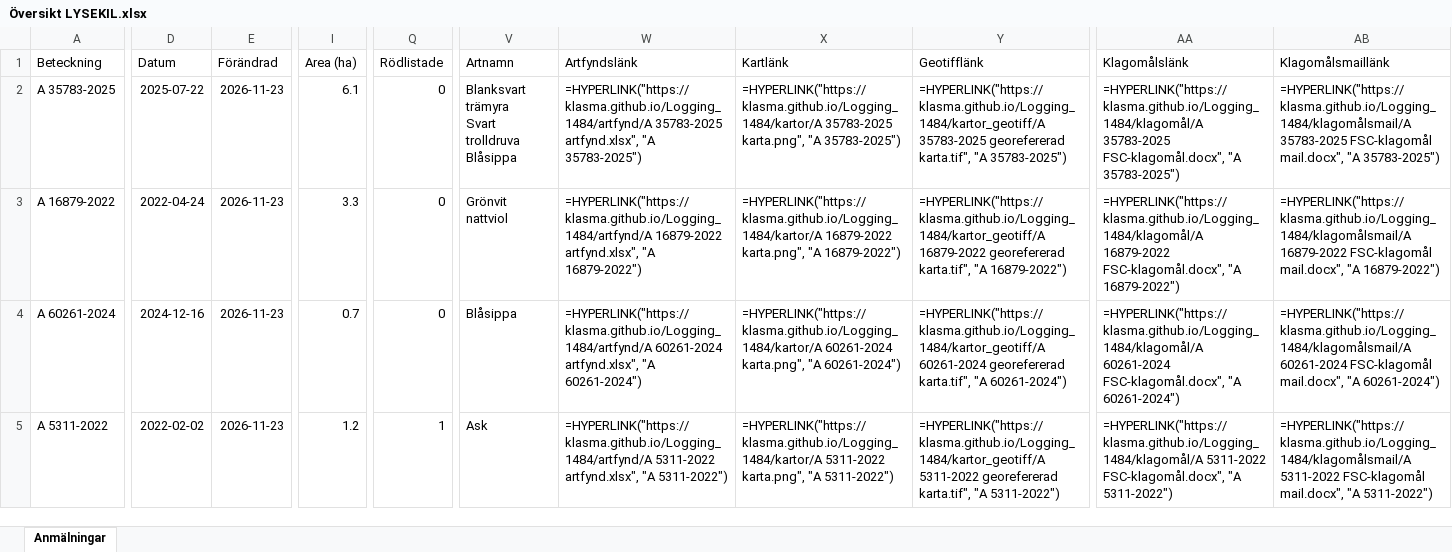
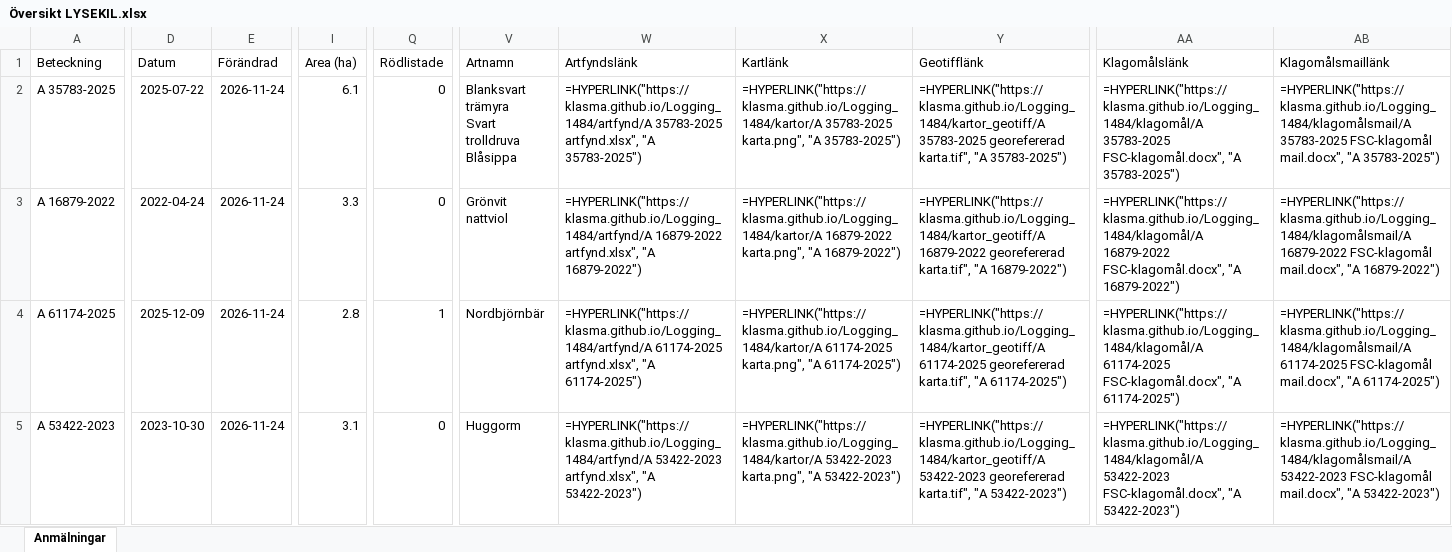
Before and after one commit to klasma/Logging_1484, an Excel workbook: Översikt LYSEKIL.xlsx, sheet Anmälningar, drawn as a sheet; only a part is shown, gaps mark what is left out; values as stored, in another font and other column widths than the file's, no borders; formulas without a stored value are shown as written; the diff covers the shown part only; the diff names each change by its address in the sheet, - before the commit and + after, or states it on an @@ line.

```diff
--- a/Översikt LYSEKIL.xlsx (sheet Anmälningar)
+++ b/Översikt LYSEKIL.xlsx (sheet Anmälningar)
-E2:E5 (Förändrad): 2026-11-23
+E2:E5 (Förändrad): 2026-11-24
-A4 (Beteckning): A 60261-2024
+A4 (Beteckning): A 61174-2025
-D4 (Datum): 2024-12-16
+D4 (Datum): 2025-12-09
-I4 (Area (ha)): 0.7
+I4 (Area (ha)): 2.8
-Q4 (Rödlistade): 0
+Q4 (Rödlistade): 1
-V4 (Artnamn): Blåsippa
+V4 (Artnamn): Nordbjörnbär
-W4 (Artfyndslänk): =HYPERLINK("https://klasma.github.io/Logging_1484/artfynd/A 60261-2024 artfynd.xlsx", "A 60261-2024")
+W4 (Artfyndslänk): =HYPERLINK("https://klasma.github.io/Logging_1484/artfynd/A 61174-2025 artfynd.xlsx", "A 61174-2025")
-X4 (Kartlänk): =HYPERLINK("https://klasma.github.io/Logging_1484/kartor/A 60261-2024 karta.png", "A 60261-2024")
+X4 (Kartlänk): =HYPERLINK("https://klasma.github.io/Logging_1484/kartor/A 61174-2025 karta.png", "A 61174-2025")
-Y4 (Geotifflänk): =HYPERLINK("https://klasma.github.io/Logging_1484/kartor_geotiff/A 60261-2024 georefererad karta.tif", "A 60261-2024")
+Y4 (Geotifflänk): =HYPERLINK("https://klasma.github.io/Logging_1484/kartor_geotiff/A 61174-2025 georefererad karta.tif", "A 61174-2025")
-AA4 (Klagomålslänk): =HYPERLINK("https://klasma.github.io/Logging_1484/klagomål/A 60261-2024 FSC-klagomål.docx", "A 60261-2024")
+AA4 (Klagomålslänk): =HYPERLINK("https://klasma.github.io/Logging_1484/klagomål/A 61174-2025 FSC-klagomål.docx", "A 61174-2025")
-AB4 (Klagomålsmaillänk): =HYPERLINK("https://klasma.github.io/Logging_1484/klagomålsmail/A 60261-2024 FSC-klagomål mail.docx", "A 60261-2024")
+AB4 (Klagomålsmaillänk): =HYPERLINK("https://klasma.github.io/Logging_1484/klagomålsmail/A 61174-2025 FSC-klagomål mail.docx", "A 61174-2025")
-A5 (Beteckning): A 5311-2022
+A5 (Beteckning): A 53422-2023
-D5 (Datum): 2022-02-02
+D5 (Datum): 2023-10-30
-I5 (Area (ha)): 1.2
+I5 (Area (ha)): 3.1
-Q5 (Rödlistade): 1
+Q5 (Rödlistade): 0
-V5 (Artnamn): Ask
+V5 (Artnamn): Huggorm
-W5 (Artfyndslänk): =HYPERLINK("https://klasma.github.io/Logging_1484/artfynd/A 5311-2022 artfynd.xlsx", "A 5311-2022")
+W5 (Artfyndslänk): =HYPERLINK("https://klasma.github.io/Logging_1484/artfynd/A 53422-2023 artfynd.xlsx", "A 53422-2023")
-X5 (Kartlänk): =HYPERLINK("https://klasma.github.io/Logging_1484/kartor/A 5311-2022 karta.png", "A 5311-2022")
+X5 (Kartlänk): =HYPERLINK("https://klasma.github.io/Logging_1484/kartor/A 53422-2023 karta.png", "A 53422-2023")
-Y5 (Geotifflänk): =HYPERLINK("https://klasma.github.io/Logging_1484/kartor_geotiff/A 5311-2022 georefererad karta.tif", "A 5311-2022")
+Y5 (Geotifflänk): =HYPERLINK("https://klasma.github.io/Logging_1484/kartor_geotiff/A 53422-2023 georefererad karta.tif", "A 53422-2023")
-AA5 (Klagomålslänk): =HYPERLINK("https://klasma.github.io/Logging_1484/klagomål/A 5311-2022 FSC-klagomål.docx", "A 5311-2022")
+AA5 (Klagomålslänk): =HYPERLINK("https://klasma.github.io/Logging_1484/klagomål/A 53422-2023 FSC-klagomål.docx", "A 53422-2023")
-AB5 (Klagomålsmaillänk): =HYPERLINK("https://klasma.github.io/Logging_1484/klagomålsmail/A 5311-2022 FSC-klagomål mail.docx", "A 5311-2022")
+AB5 (Klagomålsmaillänk): =HYPERLINK("https://klasma.github.io/Logging_1484/klagomålsmail/A 53422-2023 FSC-klagomål mail.docx", "A 53422-2023")
```
Also changed, not shown: 351 edited cells elsewhere in this sheet, artfynd/A 16879-2022 artfynd.xlsx, artfynd/A 35783-2025 artfynd.xlsx, 29 other files.
